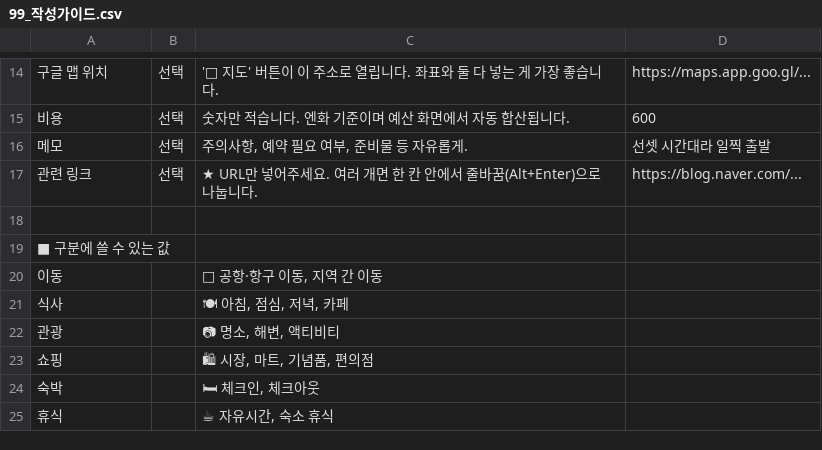
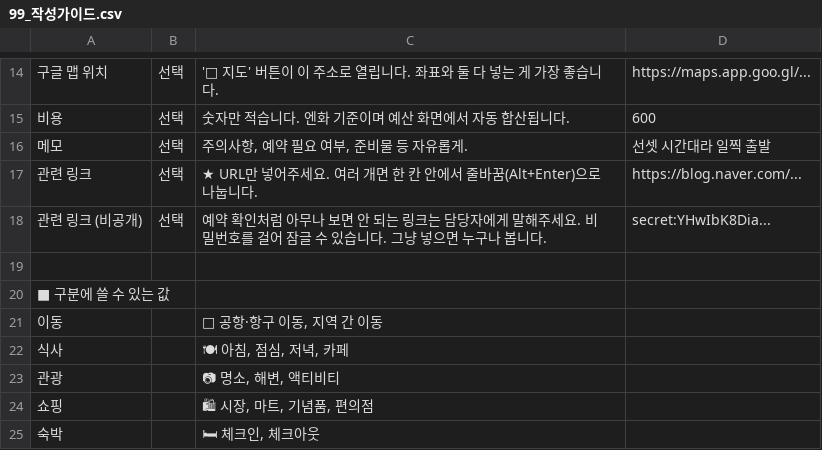
Before and after one commit to jiakeem04/mddtrip, a CSV file: docs/99_작성가이드.csv, drawn as a sheet; only a part is shown, gaps mark what is left out; the shorter side is filled out with more unchanged rows; the diff names each change by its address in the sheet, - before the commit and + after, or states it on an @@ line.

```diff
--- a/docs/99_작성가이드.csv
+++ b/docs/99_작성가이드.csv
+row 18: 관련 링크 (비공개) | 선택 | 예약 확인처럼 아무나 보면 안 되는 링크는 담당자에게 말해주세요. 비밀번호를 걸어 잠글 수 있습니다. 그냥 넣으면 누구나 봅니다. | secret:YHwIbK8Dia...
```
Also changed, not shown: 6 other files.
